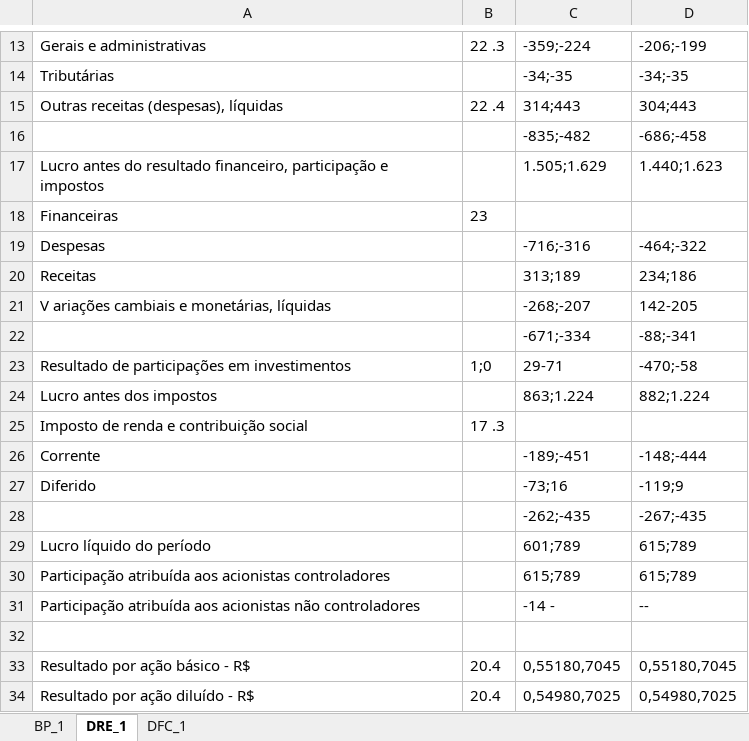
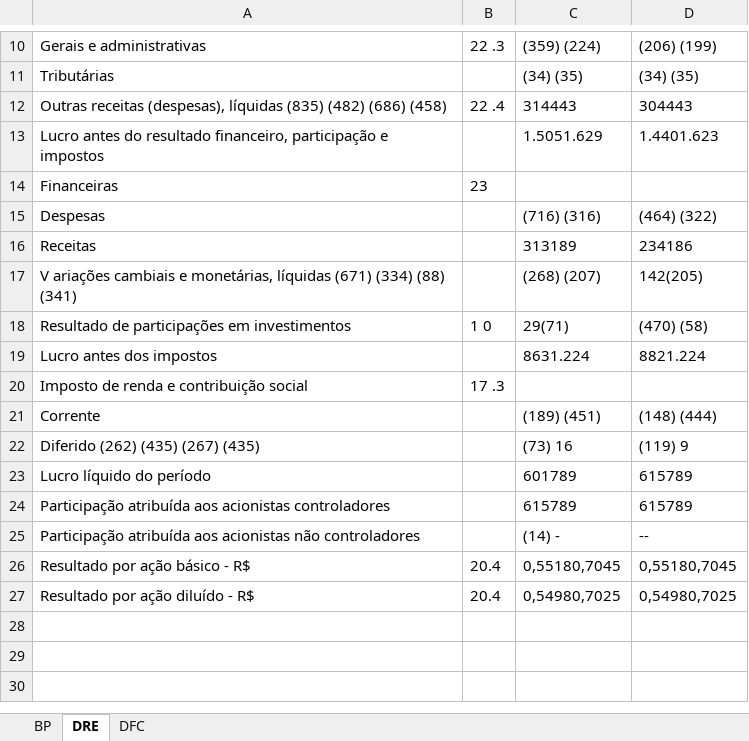
Before and after one commit to jadaojoao/SpreadAutomation, an Excel workbook: vibraITR_tables.xlsx, sheet DRE, drawn as a sheet; only a part is shown, gaps mark what is left out; values as stored, in another font and other column widths than the file's, no borders; removed rows and columns are numbered as before the commit, all else as after; the diff covers the shown part only; the diff names each change by its address in the sheet, - before the commit and + after, or states it on an @@ line.

```diff
--- a/vibraITR_tables.xlsx (sheet DRE)
+++ b/vibraITR_tables.xlsx (sheet DRE)
-sheet tab: BP_1
+sheet tab: BP
-sheet tab: DRE_1
+sheet tab: DRE
-sheet tab: DFC_1
+sheet tab: DFC
-C10: -359;-224
+C10: (359) (224)
-D10: -206;-199
+D10: (206) (199)
-C11: -34;-35
+C11: (34) (35)
-D11: -34;-35
+D11: (34) (35)
-A12: …(despesas), líquidas
+A12: …(despesas), líquidas (835) (482) (686) (458)
-C12: 314;443
+C12: 314443
-D12: 304;443
+D12: 304443
-row 16:  |  | -835;-482 | -686;-458
-C13: 1.505;1.629
+C13: 1.5051.629
-D13: 1.440;1.623
+D13: 1.4401.623
-C15: -716;-316
+C15: (716) (316)
-D15: -464;-322
+D15: (464) (322)
-C16: 313;189
+C16: 313189
-D16: 234;186
+D16: 234186
-row 21: V ariações cambiais e monetárias, líquidas |  | -268;-207 | 142-205
-row 22:  |  | -671;-334 | -88;-341
+row 17: V ariações cambiais e monetárias, líquidas (671) (334) (88) (341) |  | (268) (207) | 142(205)
-B18: 1;0
+B18: 1 0
-C18: 29-71
+C18: 29(71)
-D18: -470;-58
+D18: (470) (58)
-C19: 863;1.224
+C19: 8631.224
-D19: 882;1.224
+D19: 8821.224
-C21: -189;-451
+C21: (189) (451)
-D21: -148;-444
+D21: (148) (444)
-row 27: Diferido |  | -73;16 | -119;9
-row 28:  |  | -262;-435 | -267;-435
+row 22: Diferido (262) (435) (267) (435) |  | (73) 16 | (119) 9
-C23: 601;789
+C23: 601789
-D23:D24: 615;789
+D23:D24: 615789
-C24: 615;789
+C24: 615789
-C25: -14 -
+C25: (14) -
-row 32: (empty)
```
Also changed, not shown: 3 removed rows, 13 edited cells and cell formats elsewhere in this sheet, sheet BP, sheet DFC, 1 other file.
